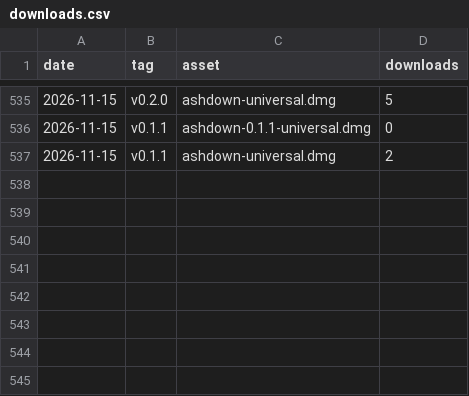
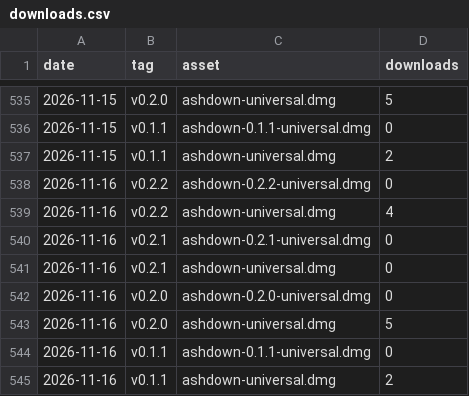
Before and after one commit to asherKiiim/ashdown-release, a CSV file: stats/downloads.csv, drawn as a sheet; only a part is shown, gaps mark what is left out; the diff names each change by its address in the sheet, - before the commit and + after, or states it on an @@ line.

```diff
--- a/stats/downloads.csv
+++ b/stats/downloads.csv
+row 538: 2026-11-16 | v0.2.2 | ashdown-0.2.2-universal.dmg | 0
+row 539: 2026-11-16 | v0.2.2 | ashdown-universal.dmg | 4
+row 540: 2026-11-16 | v0.2.1 | ashdown-0.2.1-universal.dmg | 0
+row 541: 2026-11-16 | v0.2.1 | ashdown-universal.dmg | 0
+row 542: 2026-11-16 | v0.2.0 | ashdown-0.2.0-universal.dmg | 0
+row 543: 2026-11-16 | v0.2.0 | ashdown-universal.dmg | 5
+row 544: 2026-11-16 | v0.1.1 | ashdown-0.1.1-universal.dmg | 0
+row 545: 2026-11-16 | v0.1.1 | ashdown-universal.dmg | 2
```
